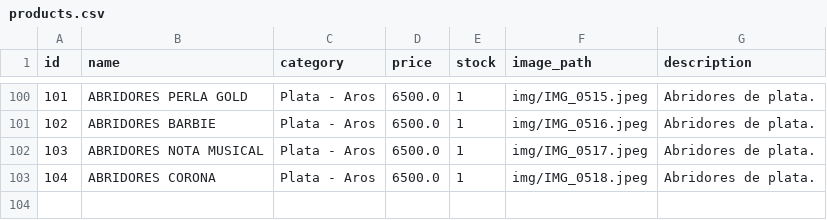
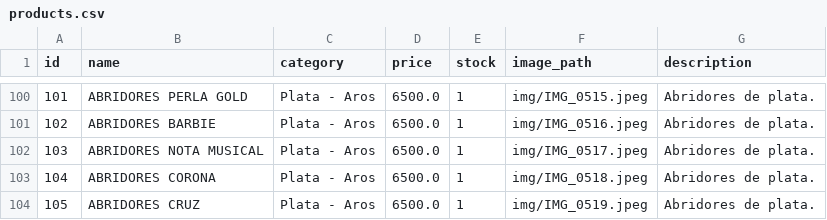
Before and after one commit to PierottiBR/glint_tienda_online, a CSV file: files_csv/products.csv, drawn as a sheet; only a part is shown, gaps mark what is left out; the diff names each change by its address in the sheet, - before the commit and + after, or states it on an @@ line.

Commit message:
Añadido producto: ABRIDORES CRUZ  (Plata - Aros)

```diff
--- a/files_csv/products.csv
+++ b/files_csv/products.csv
+row 104: 105 | ABRIDORES CRUZ | Plata - Aros | 6500.0 | 1 | img/IMG_0519.jpeg | Abridores de plata.
```
